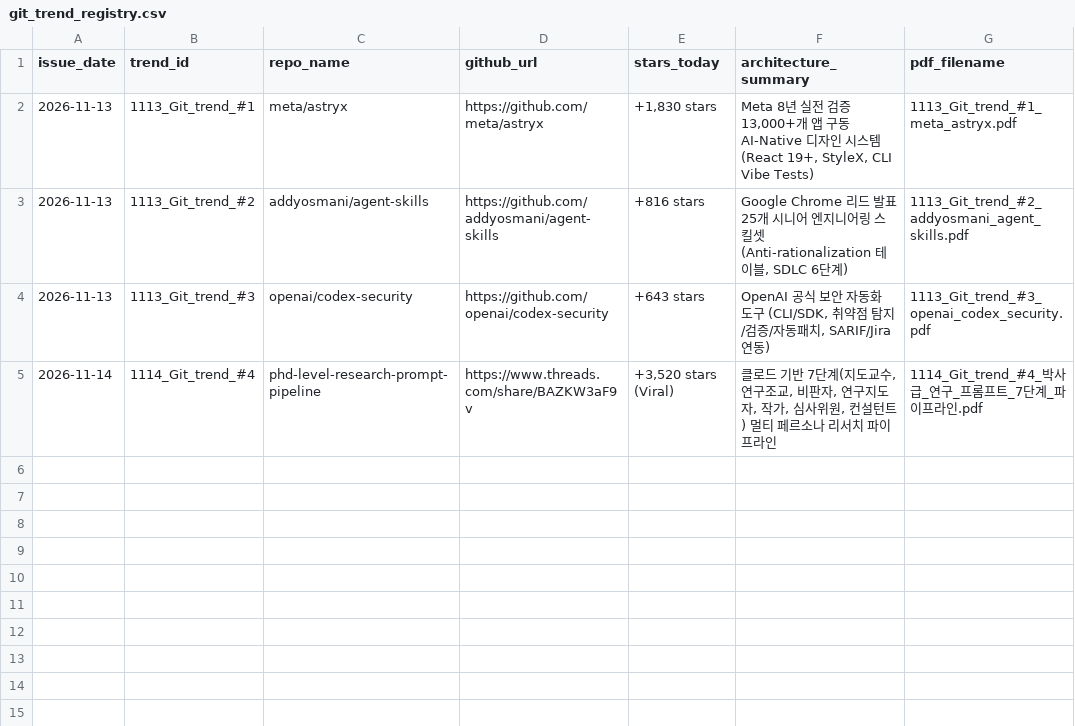
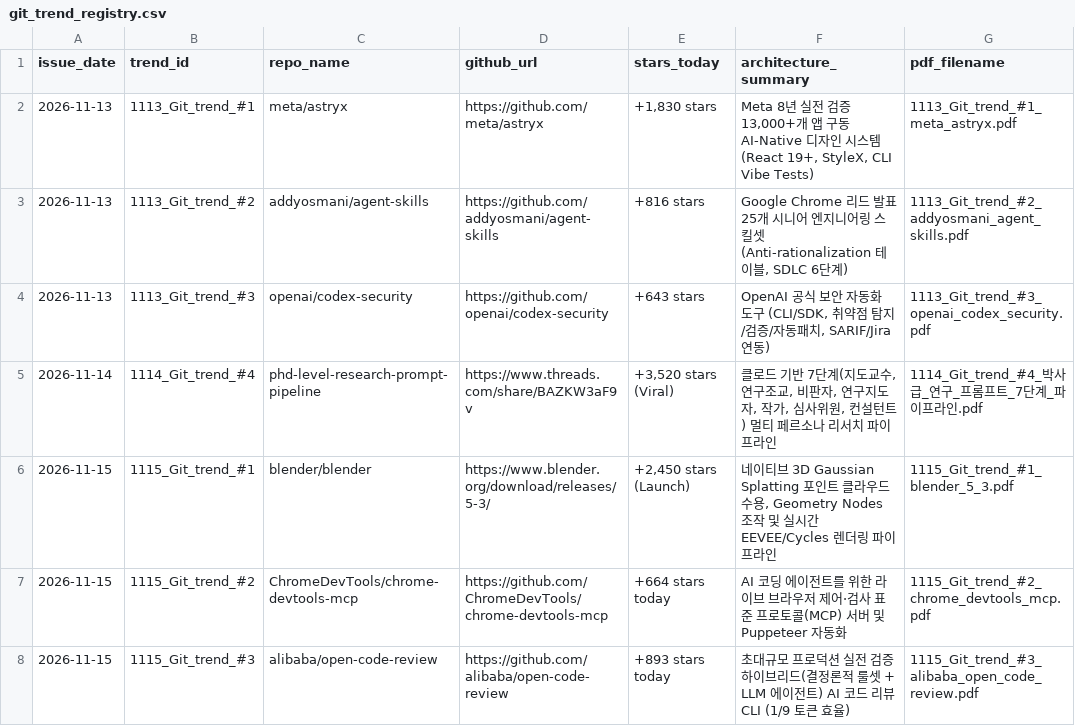
Before and after one commit to barobogi/AI_idea, a CSV file: git_trend/git_trend_registry.csv, drawn as a sheet; the diff names each change by its address in the sheet, - before the commit and + after, or states it on an @@ line.

Commit message:
[Git Trend] 1115 깃트렌드 글로벌 최상위 Top 3 전면 갱신 (Blender 5.3, Chrome DevTools MCP, Alibaba OpenCodeReview)

```diff
--- a/git_trend/git_trend_registry.csv
+++ b/git_trend/git_trend_registry.csv
+row 6: 2026-11-15 | 1115_Git_trend_#1 | blender/blender | https://www.blender.org/download/releases/5-3/ | +2,450 stars (Launch) | 네이티브 3D Gaussian Splatting 포인트 클라우드 수용, Geometry Nodes 조작 및 실시간 EEVEE/Cycles 렌더링 파이프라인 | 1115_Git_trend_#1_blender_5_3.pdf
+row 7: 2026-11-15 | 1115_Git_trend_#2 | ChromeDevTools/chrome-devtools-mcp | https://github.com/ChromeDevTools/chrome-devtools-mcp | +664 stars today | AI 코딩 에이전트를 위한 라이브 브라우저 제어·검사 표준 프로토콜(MCP) 서버 및 Puppeteer 자동화 | 1115_Git_trend_#2_chrome_devtools_mcp.pdf
+row 8: 2026-11-15 | 1115_Git_trend_#3 | alibaba/open-code-review | https://github.com/alibaba/open-code-review | +893 stars today | 초대규모 프로덕션 실전 검증 하이브리드(결정론적 룰셋 + LLM 에이전트) AI 코드 리뷰 CLI (1/9 토큰 효율) | 1115_Git_trend_#3_alibaba_open_code_review.pdf
```
Also changed, not shown: 4 other files.
